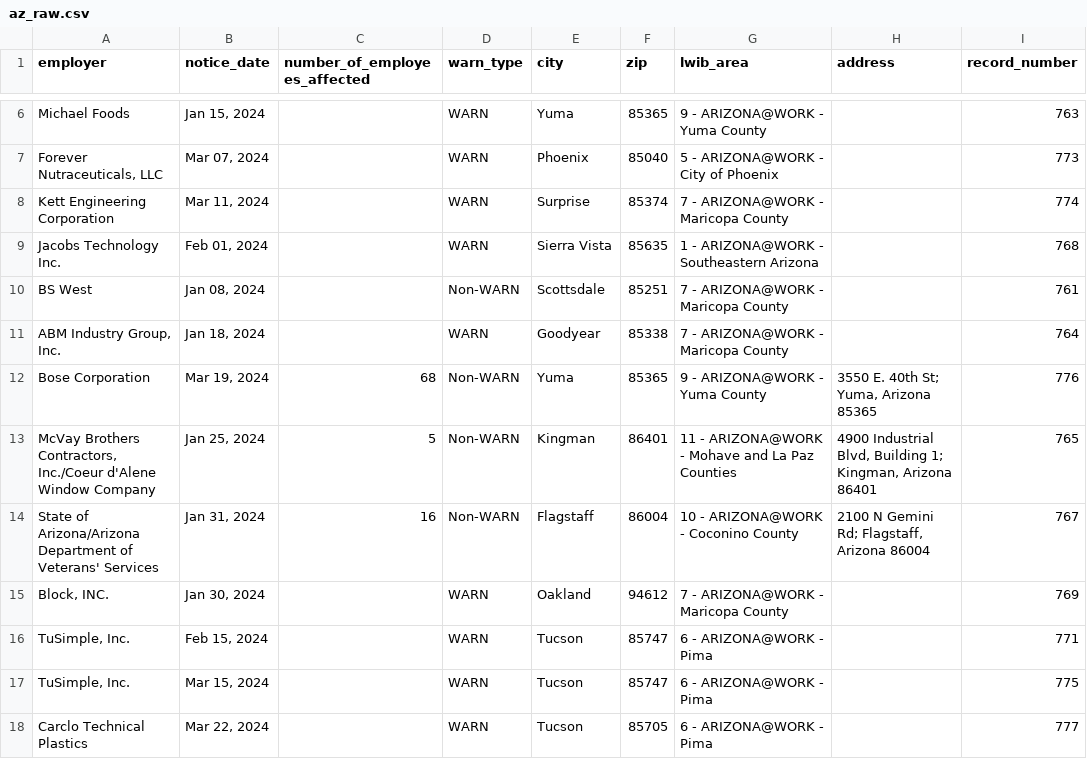
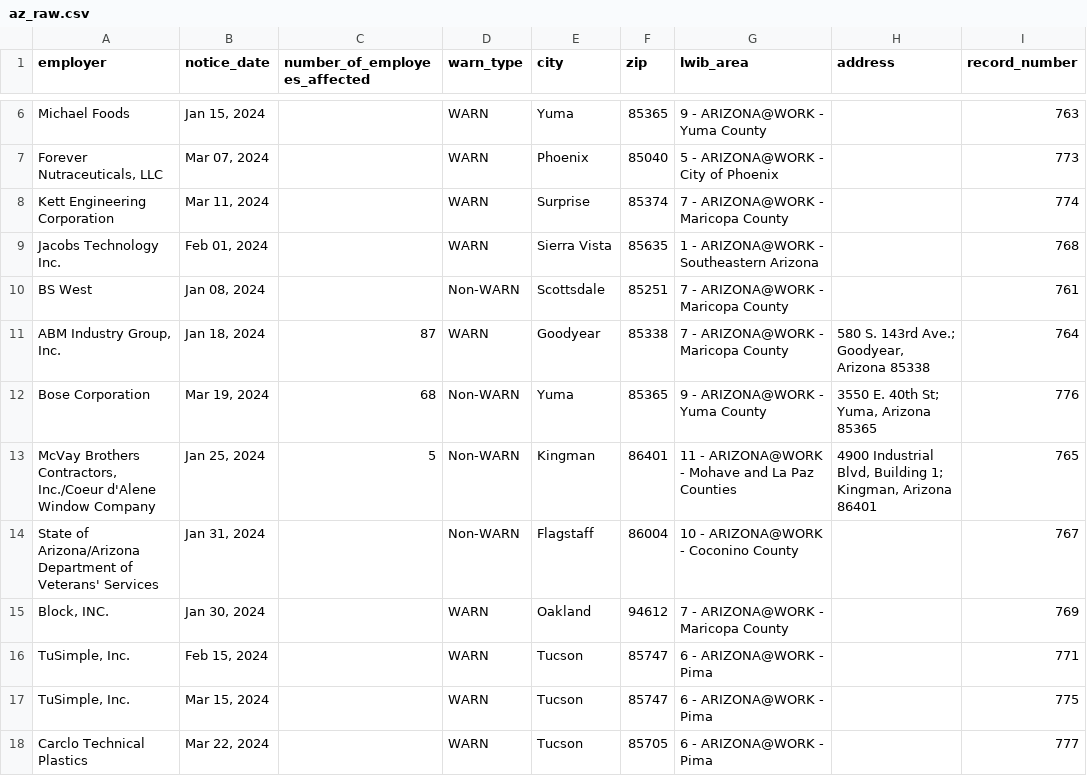
Before and after one commit to biglocalnews/layoff-watch, a CSV file: data/warn-scraper/cache/az_raw.csv, drawn as a sheet; only a part is shown, gaps mark what is left out; the diff covers the shown part only; the diff names each change by its address in the sheet, - before the commit and + after, or states it on an @@ line.

```diff
--- a/data/warn-scraper/cache/az_raw.csv
+++ b/data/warn-scraper/cache/az_raw.csv
-C11 (number_of_employees_affected): (empty)
+C11 (number_of_employees_affected): 87
-H11 (address): (empty)
+H11 (address): 580 S. 143rd Ave.; Goodyear, Arizona 85338
-C14 (number_of_employees_affected): 16
+C14 (number_of_employees_affected): (empty)
-H14 (address): 2100 N Gemini Rd; Flagstaff, Arizona 86004
+H14 (address): (empty)
```
Also changed, not shown: 8 edited cells elsewhere in this file, data/warn-scraper/exports/az.csv, 12 other files.
